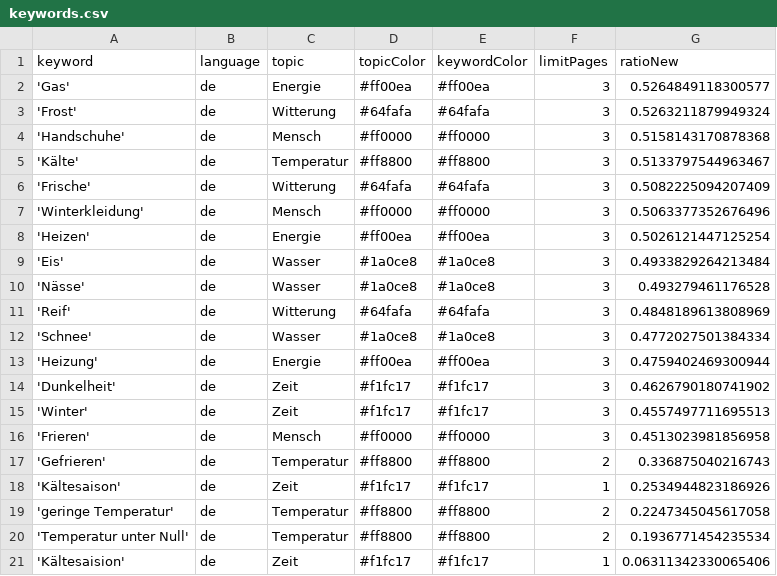
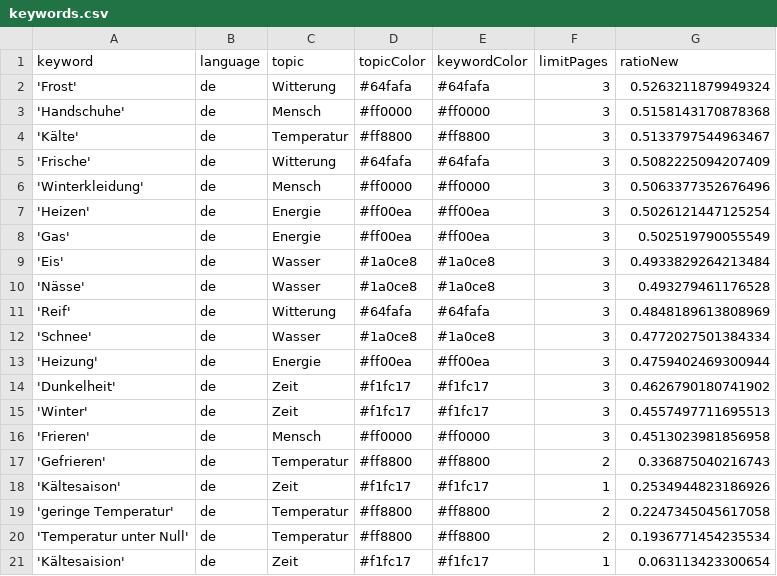
Before and after one commit to svpblank1/winterIsComing2, a CSV file: keywords.csv, drawn as a sheet.

```diff
--- a/keywords.csv
+++ b/keywords.csv
@@ -1,3 +1,2 @@
 keyword,language,topic,topicColor,keywordColor,limitPages,ratioNew
-'Gas',de,Energie,#ff00ea,#ff00ea,3,0.5264849118300577
 'Frost',de,Witterung,#64fafa,#64fafa,3,0.5263211879949324
@@ -8,2 +7,3 @@ keyword,language,topic,topicColor,keywordColor,limitPages,ratioNew
 'Heizen',de,Energie,#ff00ea,#ff00ea,3,0.5026121447125254
+'Gas',de,Energie,#ff00ea,#ff00ea,3,0.502519790055549
 'Eis',de,Wasser,#1a0ce8,#1a0ce8,3,0.4933829264213484
@@ -20,2 +20,2 @@ keyword,language,topic,topicColor,keywordColor,limitPages,ratioNew
 'Temperatur unter Null',de,Temperatur,#ff8800,#ff8800,2,0.1936771454235534
-'Kältesaision',de,Zeit,#f1fc17,#f1fc17,1,0.06311342330065406
+'Kältesaision',de,Zeit,#f1fc17,#f1fc17,1,0.063113423300654
```
Also changed, not shown: 1 other file.
